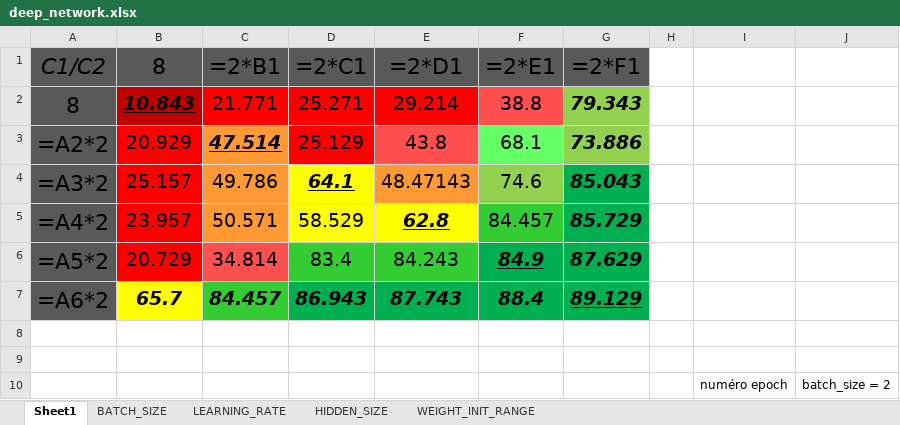
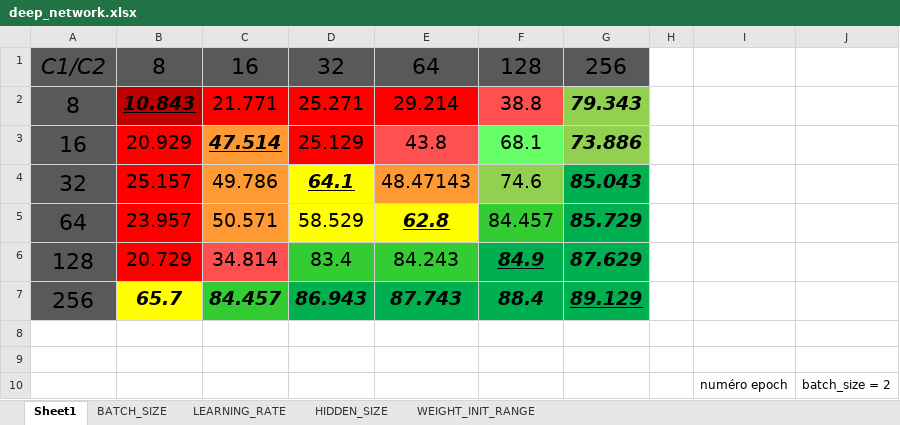
Before and after one commit to Hassen-GHAZEL/deep_learning_lefort, an Excel workbook: excel/deep_network.xlsx, sheet Sheet1, drawn as a sheet; only a part is shown; values as stored, in another font and other column widths than the file's, no borders; formulas without a stored value are shown as written; charts and pictures and table styles not drawn; the diff names each change by its address in the sheet, - before the commit and + after, or states it on an @@ line.

```diff
--- a/excel/deep_network.xlsx (sheet Sheet1)
+++ b/excel/deep_network.xlsx (sheet Sheet1)
-C1: =2*B1
+C1: 16
-D1: =2*C1
+D1: 32
-E1: =2*D1
+E1: 64
-F1: =2*E1
+F1: 128
-G1: =2*F1
+G1: 256
-A3: =A2*2
+A3: 16
-A4: =A3*2
+A4: 32
-A5: =A4*2
+A5: 64
-A6: =A5*2
+A6: 128
-A7: =A6*2
+A7: 256
```
Also changed, not shown: sheet HIDDEN_SIZE, charts or pictures, 6 other files.
